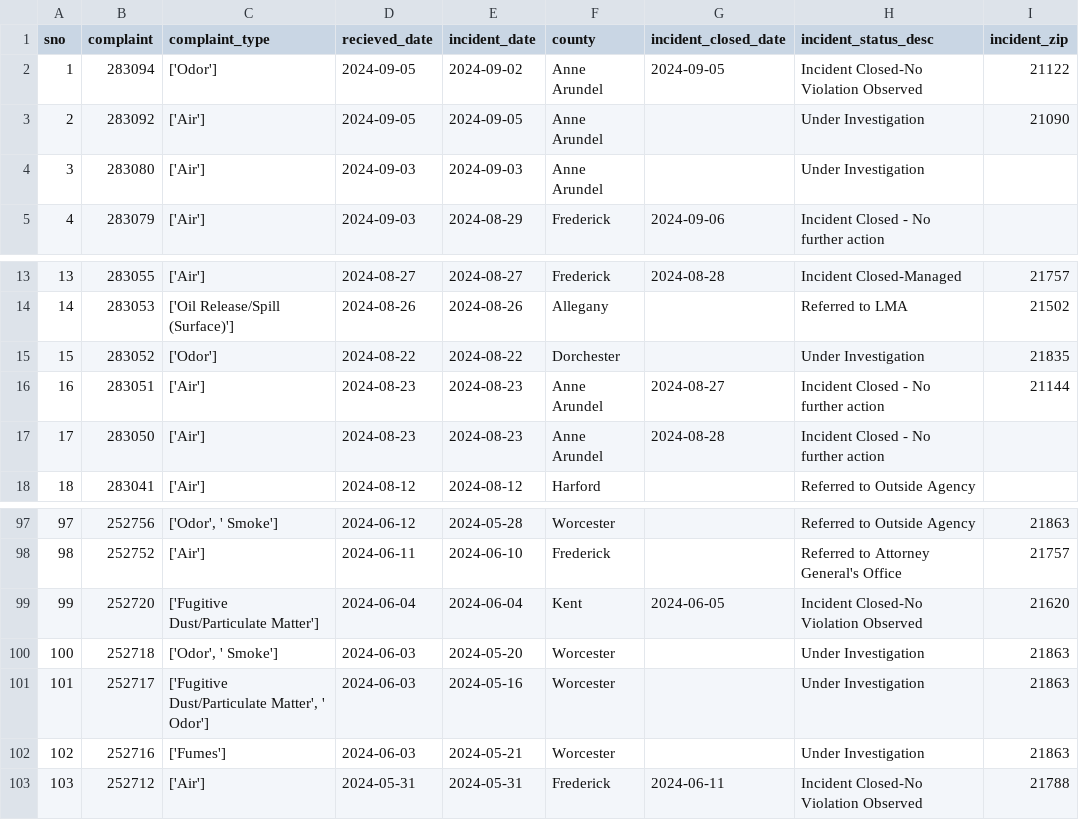
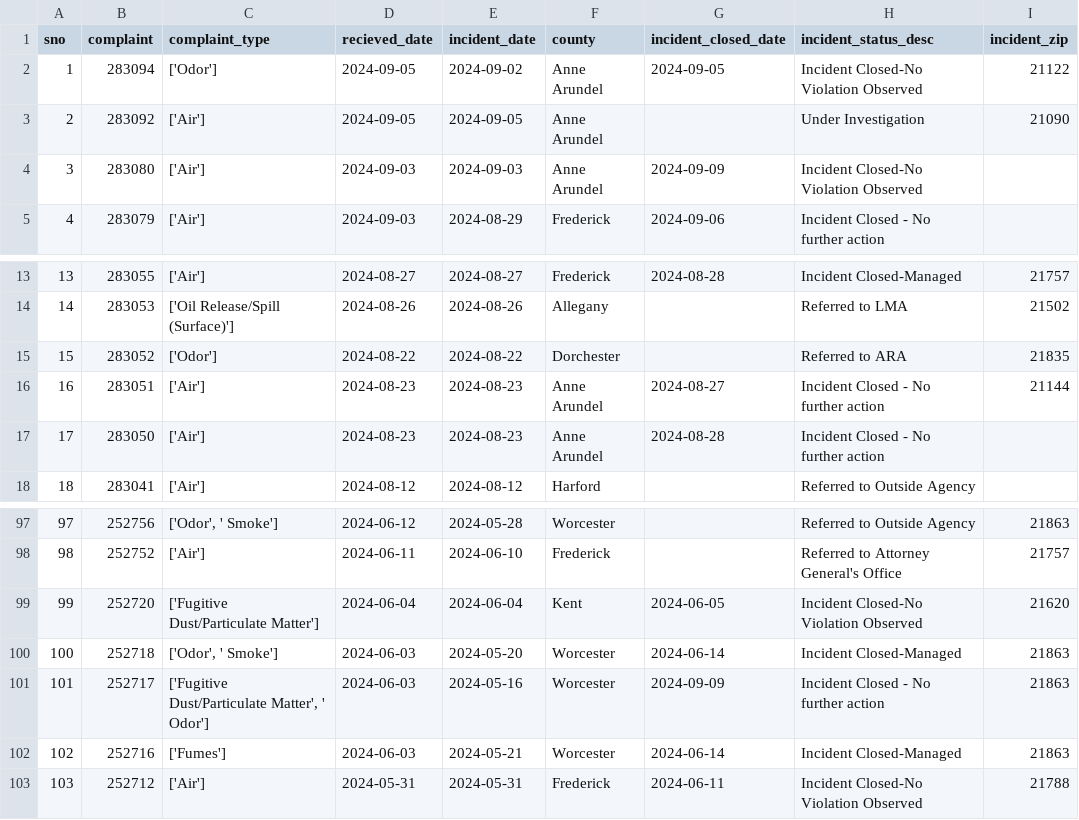
Before and after one commit to johnfcampbell/nicar24pipeline, a CSV file: exported_data/all_complaints.csv, drawn as a sheet; only a part is shown, gaps mark what is left out.

Commit message:
Automated commit from GitHub Actions

```diff
--- a/exported_data/all_complaints.csv
+++ b/exported_data/all_complaints.csv
@@ -3,3 +3,3 @@ sno,complaint,complaint_type,recieved_date,incident_date,county,incident_closed_
 2,283092,['Air'],2024-09-05,2024-09-05,Anne Arundel,,Under Investigation,21090
-3,283080,['Air'],2024-09-03,2024-09-03,Anne Arundel,,Under Investigation,
+3,283080,['Air'],2024-09-03,2024-09-03,Anne Arundel,2024-09-09,Incident Closed-No Violation Observed,
 4,283079,['Air'],2024-09-03,2024-08-29,Frederick,2024-09-06,Incident Closed - No further action,
@@ -14,3 +14,3 @@ sno,complaint,complaint_type,recieved_date,incident_date,county,incident_closed_
 14,283053,['Oil Release/Spill (Surface)'],2024-08-26,2024-08-26,Allegany,,Referred to LMA,21502
-15,283052,['Odor'],2024-08-22,2024-08-22,Dorchester,,Under Investigation,21835
+15,283052,['Odor'],2024-08-22,2024-08-22,Dorchester,,Referred to ARA,21835
 16,283051,['Air'],2024-08-23,2024-08-23,Anne Arundel,2024-08-27,Incident Closed - No further action,21144
@@ -99,5 +99,5 @@ sno,complaint,complaint_type,recieved_date,incident_date,county,incident_closed_
 99,252720,['Fugitive Dust/Particulate Matter'],2024-06-04,2024-06-04,Kent,2024-06-05,Incident Closed-No Violation Observed,21620
-100,252718,"['Odor', ' Smoke']",2024-06-03,2024-05-20,Worcester,,Under Investigation,21863
-101,252717,"['Fugitive Dust/Particulate Matter', ' Odor']",2024-06-03,2024-05-16,Worcester,,Under Investigation,21863
-102,252716,['Fumes'],2024-06-03,2024-05-21,Worcester,,Under Investigation,21863
+100,252718,"['Odor', ' Smoke']",2024-06-03,2024-05-20,Worcester,2024-06-14,Incident Closed-Managed,21863
+101,252717,"['Fugitive Dust/Particulate Matter', ' Odor']",2024-06-03,2024-05-16,Worcester,2024-09-09,Incident Closed - No further action,21863
+102,252716,['Fumes'],2024-06-03,2024-05-21,Worcester,2024-06-14,Incident Closed-Managed,21863
 103,252712,['Air'],2024-05-31,2024-05-31,Frederick,2024-06-11,Incident Closed-No Violation Observed,21788
```
